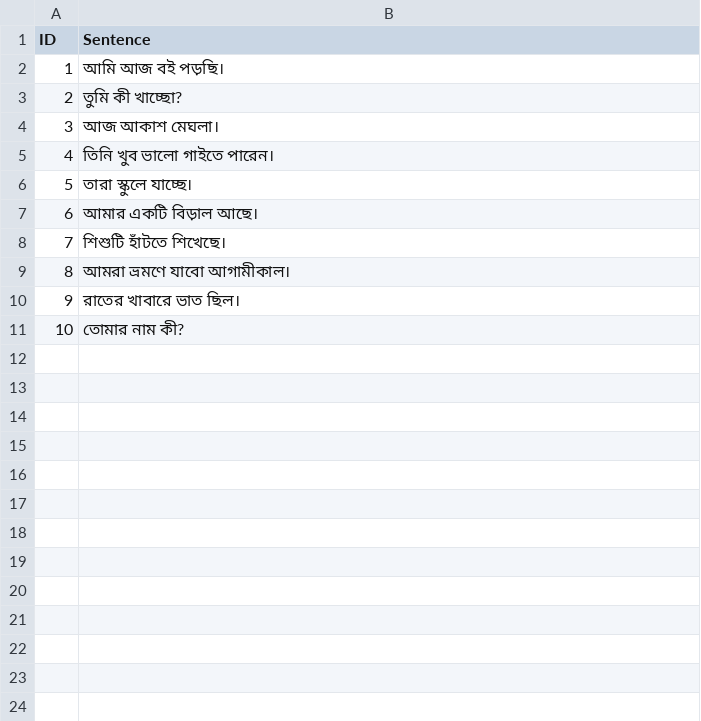
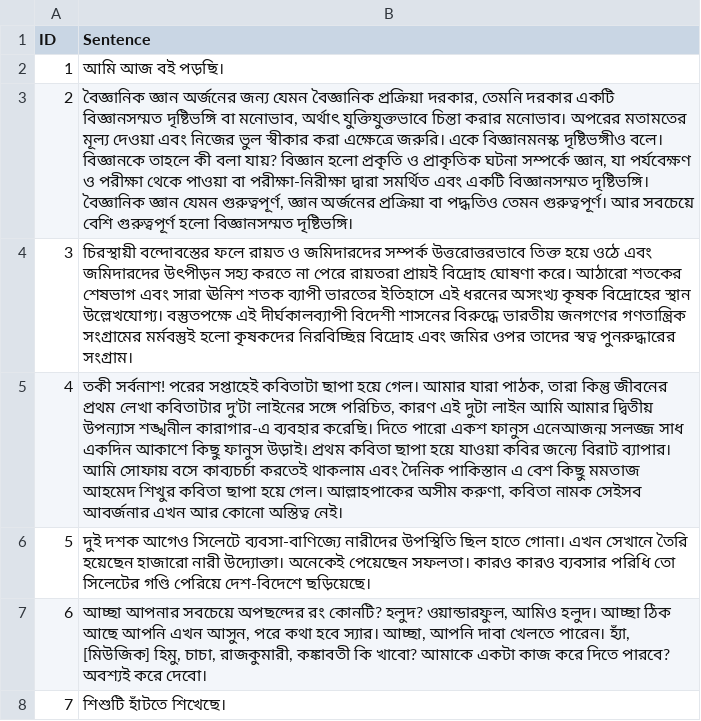
Before and after one commit to mushrat-jahan/Gemini-models-for-MT, a CSV file: test.csv, drawn as a sheet; the diff names each change by its address in the sheet, - before the commit and + after, or states it on an @@ line.

```diff
--- a/test.csv
+++ b/test.csv
-B3 (Sentence): তুমি কী খাচ্ছো?
+B3 (Sentence): বৈজ্ঞানিক জ্ঞান অর্জনের জন্য যেমন বৈজ্ঞানিক প্রক্রিয়া দরকার, তেমনি দরকার একটি বিজ্ঞানসম্মত দৃষ্টিভঙ্গি বা মনোভাব, অর্থাৎ যুক্তিযুক্তভাবে চিন্তা করার মনোভাব। অপরের মতামতের মূল্য দেওয়া এবং নিজের ভুল স্বীকার করা এক্ষেত্রে জরুরি। একে বিজ্ঞানমনস্ক দৃষ্টিভঙ্গীও বলে। বিজ্ঞানকে তাহলে কী বলা যায়? বিজ্ঞান হলো প্রকৃতি ও প্রাকৃতিক ঘটনা সম্পর্কে জ্ঞান, যা পর্যবেক্ষণ ও পরীক্ষা থেকে পাওয়া বা পরীক্ষা-নিরীক্ষা দ্বারা সমর্থিত এবং একটি বিজ্ঞানসম্মত দৃষ্টিভঙ্গি। বৈজ্ঞানিক জ্ঞান যেমন গুরুত্বপূর্ণ, জ্ঞান অর্জনের প্রক্রিয়া বা পদ্ধতিও তেমন গুরুত্বপূর্ণ। আর সবচেয়ে বেশি গুরুত্বপূর্ণ হলো বিজ্ঞানসম্মত দৃষ্টিভঙ্গি।
-B4 (Sentence): আজ আকাশ মেঘলা।
+B4 (Sentence): চিরস্থায়ী বন্দোবস্তের ফলে রায়ত ও জমিদারদের সম্পর্ক উত্তরোত্তরভাবে তিক্ত হয়ে ওঠে এবং জমিদারদের উৎপীড়ন সহ্য করতে না পেরে রায়তরা প্রায়ই বিদ্রোহ ঘোষণা করে। আঠারো শতকের শেষভাগ এবং সারা ঊনিশ শতক ব্যাপী ভারতের ইতিহাসে এই ধরনের অসংখ্য কৃষক বিদ্রোহের স্থান উল্লেখযোগ্য। বস্তুতপক্ষে এই দীর্ঘকালব্যাপী বিদেশী শাসনের বিরুদ্ধে ভারতীয় জনগণের গণতান্ত্রিক সংগ্রামের মর্মবস্তুই হলো কৃষকদের নিরবিচ্ছিন্ন বিদ্রোহ এবং জমির ওপর তাদের স্বত্ব পুনরুদ্ধারের সংগ্রাম।
-B5 (Sentence): তিনি খুব ভালো গাইতে পারেন।
+B5 (Sentence): তকী সর্বনাশ! পরের সপ্তাহেই কবিতাটা ছাপা হয়ে গেল। আমার যারা পাঠক, তারা কিন্তু জীবনের প্রথম লেখা কবিতাটার দু’টা লাইনের সঙ্গে পরিচিত, কারণ এই দুটা লাইন আমি আমার দ্বিতীয় উপন্যাস শঙ্খনীল কারাগার-এ ব্যবহার করেছি। দিতে পারো একশ ফানুস এনেআজন্ম সলজ্জ সাধ একদিন আকাশে কিছু ফানুস উড়াই। প্রথম কবিতা ছাপা হয়ে যাওয়া কবির জন্যে বিরাট ব্যাপার। আমি সোফায় বসে কাব্যচর্চা করতেই থাকলাম এবং দৈনিক পাকিস্তান এ বেশ কিছু মমতাজ আহমেদ শিখুর কবিতা ছাপা হয়ে গেল। আল্লাহপাকের অসীম করুণা, কবিতা নামক সেইসব আবর্জনার এখন আর কোনো অস্তিত্ব নেই।
-B6 (Sentence): তারা স্কুলে যাচ্ছে।
+B6 (Sentence): দুই দশক আগেও সিলেটে ব্যবসা-বাণিজ্যে নারীদের উপস্থিতি ছিল হাতে গোনা। এখন সেখানে তৈরি হয়েছেন হাজারো নারী উদ্যোক্তা। অনেকেই পেয়েছেন সফলতা। কারও কারও ব্যবসার পরিধি তো সিলেটের গণ্ডি পেরিয়ে দেশ-বিদেশে ছড়িয়েছে।
-B7 (Sentence): আমার একটি বিড়াল আছে।
+B7 (Sentence): আচ্ছা আপনার সবচেয়ে অপছন্দের রং কোনটি? হলুদ? ওয়ান্ডারফুল, আমিও হলুদ। আচ্ছা ঠিক আছে আপনি এখন আসুন, পরে কথা হবে স্যার। আচ্ছা, আপনি দাবা খেলতে পারেন। হ্যাঁ, [মিউজিক] হিমু, চাচা, রাজকুমারী, কঙ্কাবতী কি খাবো? আমাকে একটা কাজ করে দিতে পারবে? অবশ্যই করে দেবো।
-row 9: 8 | আমরা ভ্রমণে যাবো আগামীকাল।
-row 10: 9 | রাতের খাবারে ভাত ছিল।
-row 11: 10 | তোমার নাম কী?
```
Also changed, not shown: 2 other files.
